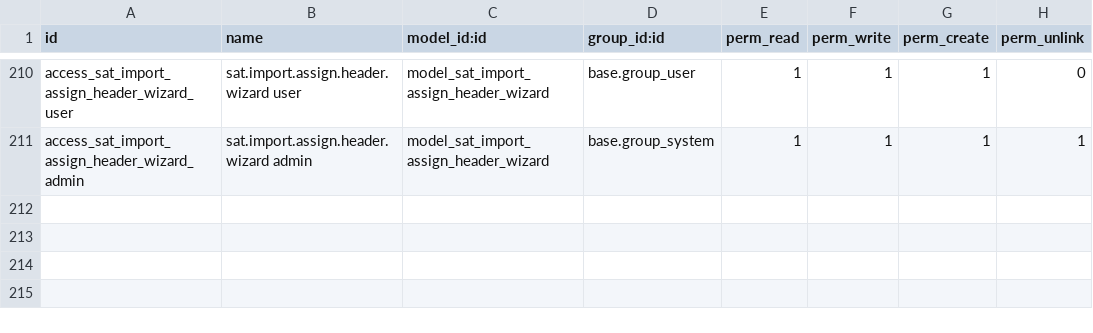
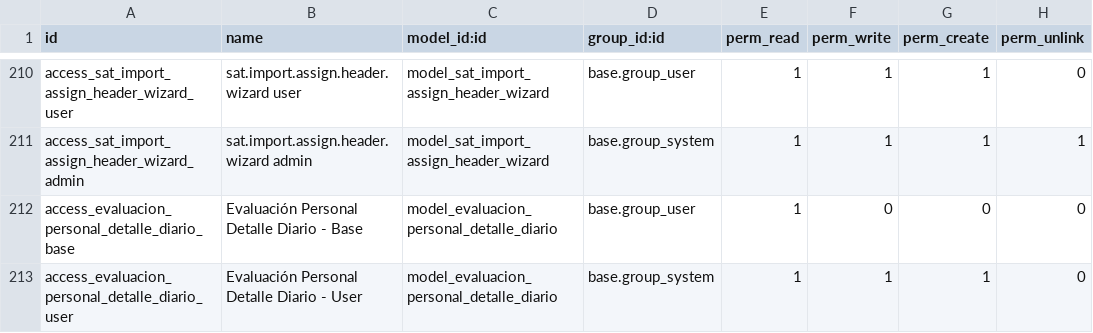
Before and after one commit to isidrovera/sat, a CSV file: security/ir.model.access.csv, drawn as a sheet; only a part is shown, gaps mark what is left out; the diff names each change by its address in the sheet, - before the commit and + after, or states it on an @@ line.

```diff
--- a/security/ir.model.access.csv
+++ b/security/ir.model.access.csv
+row 212: access_evaluacion_personal_detalle_diario_base | Evaluación Personal Detalle Diario - Base | model_evaluacion_personal_detalle_diario | base.group_user | 1 | 0 | 0 | 0
+row 213: access_evaluacion_personal_detalle_diario_user | Evaluación Personal Detalle Diario - User | model_evaluacion_personal_detalle_diario | base.group_system | 1 | 1 | 1 | 0
```
Also changed, not shown: 2 other files.
